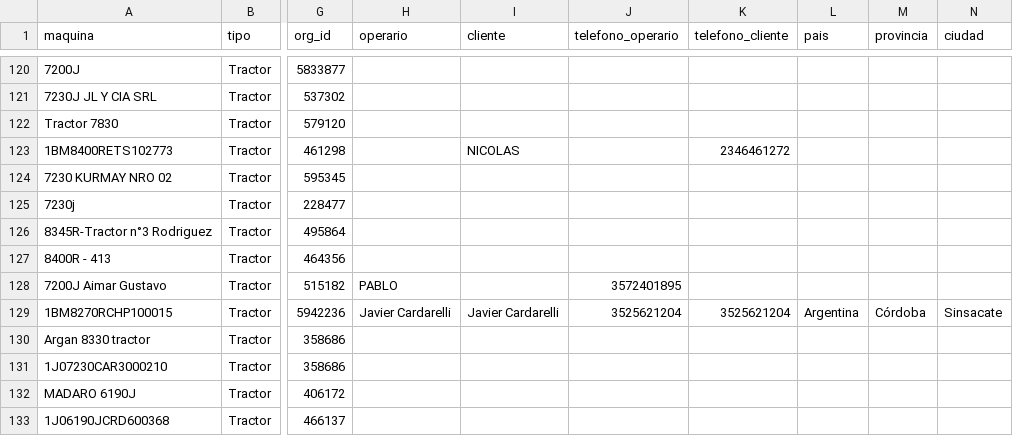
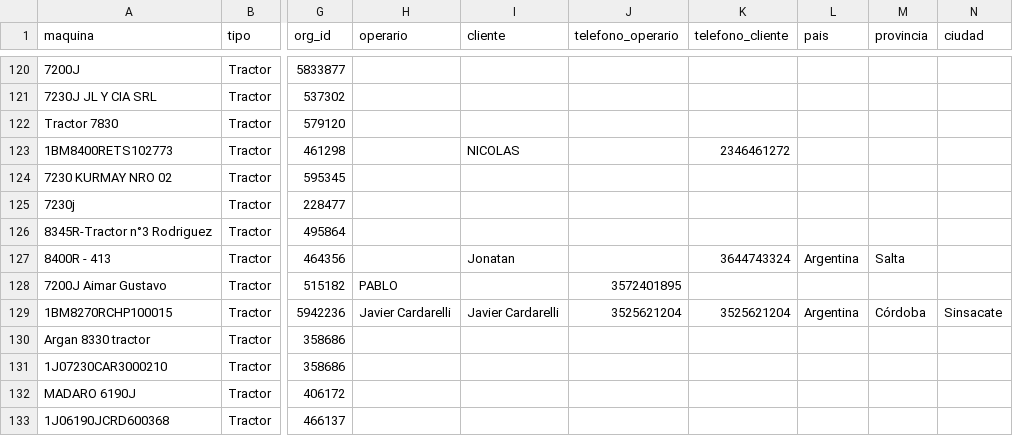
Before and after one commit to s-dagatti/crack_del_campo, a CSV file: data/base_de_clientes.csv, drawn as a sheet; only a part is shown, gaps mark what is left out; the diff names each change by its address in the sheet, - before the commit and + after, or states it on an @@ line.

Commit message:
Actualiza participante 1BM8400RASS102413

```diff
--- a/data/base_de_clientes.csv
+++ b/data/base_de_clientes.csv
-I127 (cliente): (empty)
+I127 (cliente): Jonatan
-K127 (telefono_cliente): (empty)
+K127 (telefono_cliente): 3644743324
-L127 (pais): (empty)
+L127 (pais): Argentina
-M127 (provincia): (empty)
+M127 (provincia): Salta
```
